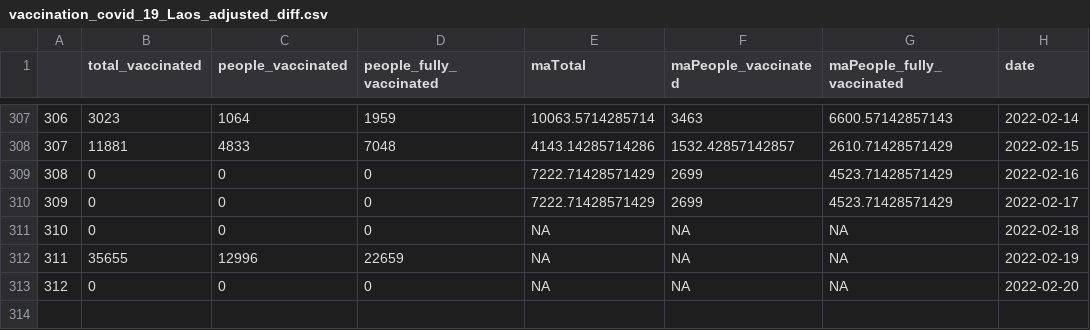
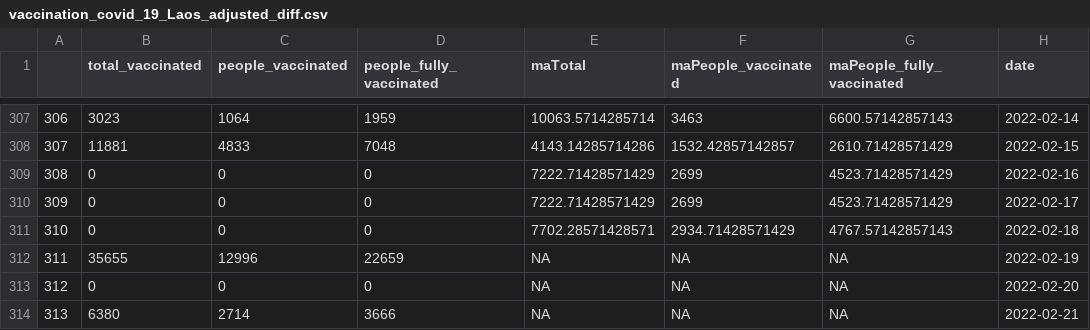
Before and after one commit to douangtavanh/covid-19-data-laos, a CSV file: data/vaccination_covid_19_Laos_adjusted_diff.csv, drawn as a sheet; only a part is shown, gaps mark what is left out.

```diff
--- a/data/vaccination_covid_19_Laos_adjusted_diff.csv
+++ b/data/vaccination_covid_19_Laos_adjusted_diff.csv
@@ -310,4 +310,5 @@
 "309",0,0,0,7222.71428571429,2699,4523.71428571429,2022-02-17
-"310",0,0,0,NA,NA,NA,2022-02-18
+"310",0,0,0,7702.28571428571,2934.71428571429,4767.57142857143,2022-02-18
 "311",35655,12996,22659,NA,NA,NA,2022-02-19
 "312",0,0,0,NA,NA,NA,2022-02-20
+"313",6380,2714,3666,NA,NA,NA,2022-02-21
```
Also changed, not shown: data/vaccination_covid_19_Laos.csv, data/vaccination_covid_19_Laos_adjusted.csv, 1 other file.
